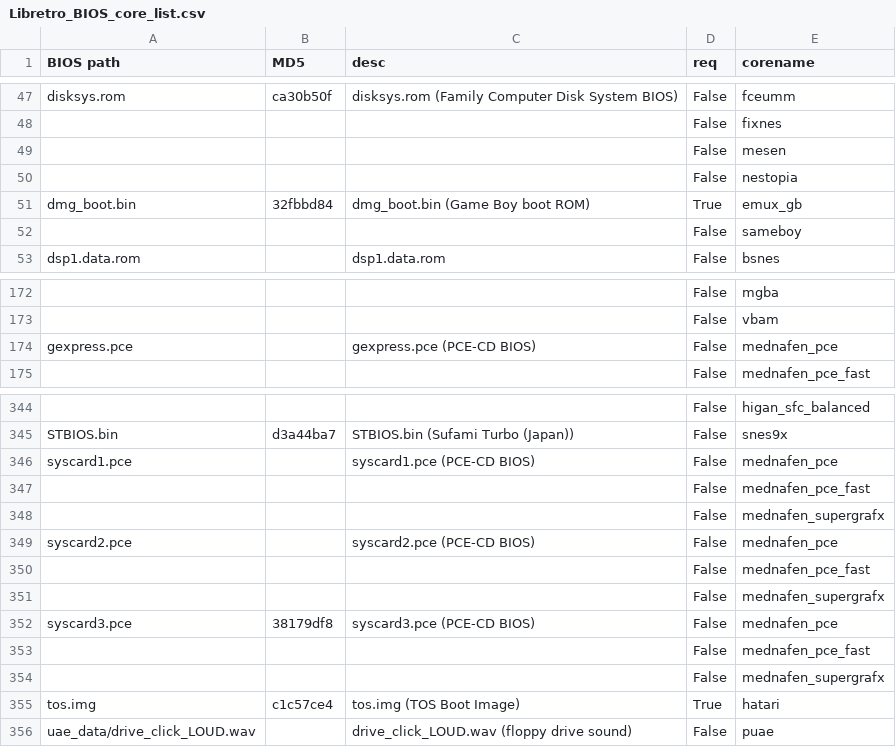
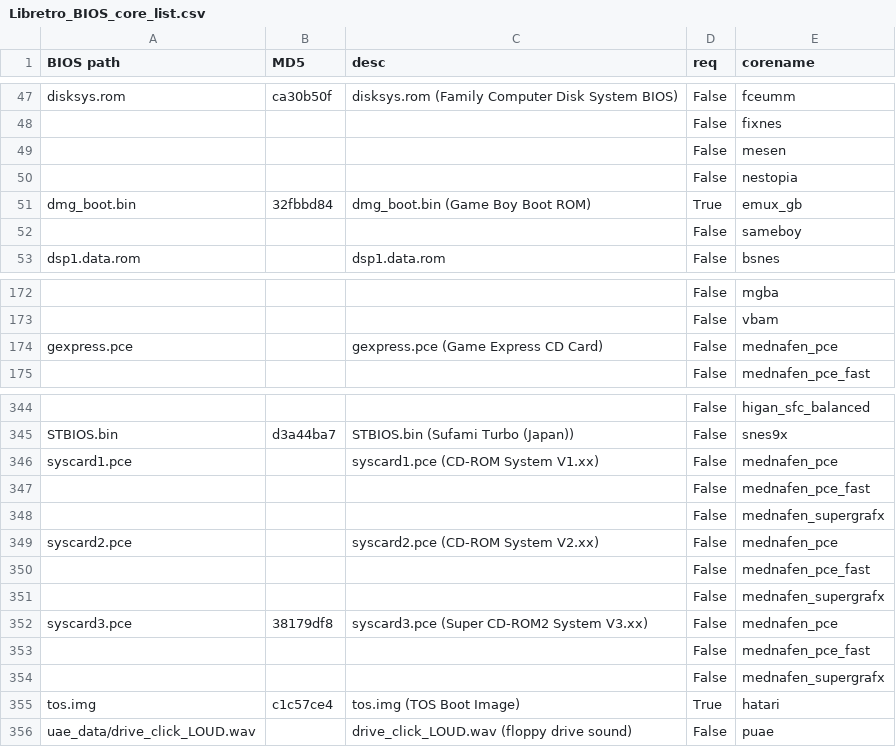
Before and after one commit to Wintermute0110/plugin.program.AEL.dev, a CSV file: dev-core/data/Libretro_BIOS_core_list.csv, drawn as a sheet; only a part is shown, gaps mark what is left out; the diff names each change by its address in the sheet, - before the commit and + after, or states it on an @@ line.

Commit message:
Data files for use in AEL.

```diff
--- a/dev-core/data/Libretro_BIOS_core_list.csv
+++ b/dev-core/data/Libretro_BIOS_core_list.csv
-C51 (desc): dmg_boot.bin (Game Boy boot ROM)
+C51 (desc): dmg_boot.bin (Game Boy Boot ROM)
-C174 (desc): gexpress.pce (PCE-CD BIOS)
+C174 (desc): gexpress.pce (Game Express CD Card)
-C346 (desc): syscard1.pce (PCE-CD BIOS)
+C346 (desc): syscard1.pce (CD-ROM System V1.xx)
-C349 (desc): syscard2.pce (PCE-CD BIOS)
+C349 (desc): syscard2.pce (CD-ROM System V2.xx)
-C352 (desc): syscard3.pce (PCE-CD BIOS)
+C352 (desc): syscard3.pce (Super CD-ROM2 System V3.xx)
```
Also changed, not shown: 3 other files.
